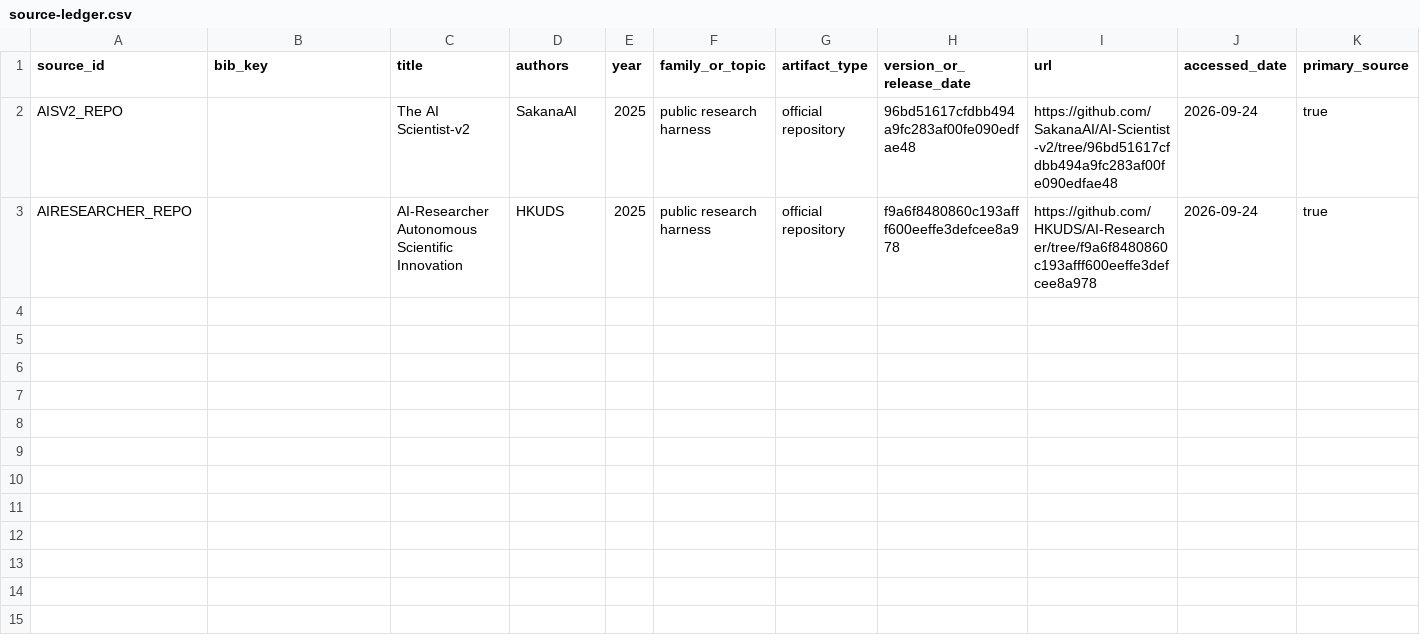
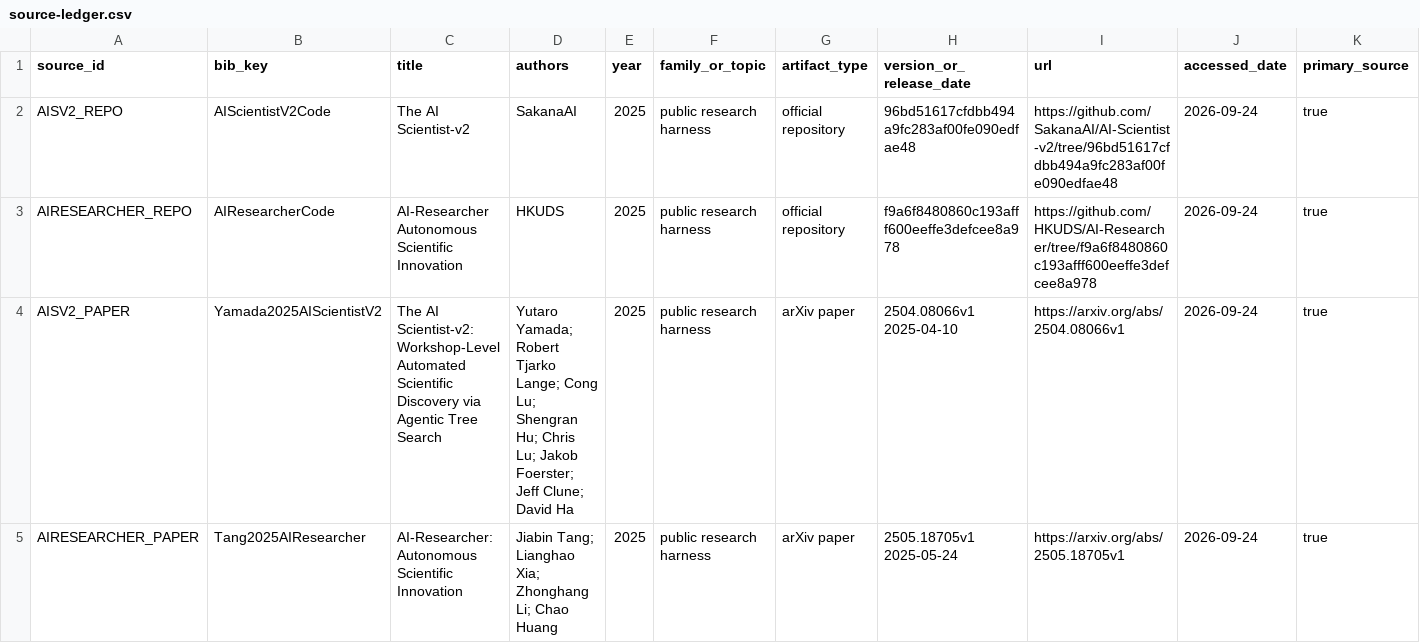
Before and after one commit to yukai2007/AI4AI4Cell, a CSV file: provenance/public_harness_20260924/research/source-ledger.csv, drawn as a sheet; only a part is shown; rows hold the shown columns only; the diff names each change by its address in the sheet, - before the commit and + after, or states it on an @@ line.

Commit message:
Add isolated public-harness comparison, verified outcomes, and bounded transport repairs

```diff
--- a/provenance/public_harness_20260924/research/source-ledger.csv
+++ b/provenance/public_harness_20260924/research/source-ledger.csv
-B2 (bib_key): (empty)
+B2 (bib_key): AIScientistV2Code
-B3 (bib_key): (empty)
+B3 (bib_key): AIResearcherCode
+row 4: AISV2_PAPER | Yamada2025AIScientistV2 | The AI Scientist-v2: Workshop-Level Automated Scientific Discovery via Agentic Tree Search | Yutaro Yamada; Robert Tjarko Lange; Cong Lu; Shengran Hu; Chris Lu; Jakob Foerster; Jeff Clune; David Ha | 2025 | public research harness | arXiv paper | 2504.08066v1 2025-04-10 | https://arxiv.org/abs/2504.08066v1 | 2026-09-24 | true
+row 5: AIRESEARCHER_PAPER | Tang2025AIResearcher | AI-Researcher: Autonomous Scientific Innovation | Jiabin Tang; Lianghao Xia; Zhonghang Li; Chao Huang | 2025 | public research harness | arXiv paper | 2505.18705v1 2025-05-24 | https://arxiv.org/abs/2505.18705v1 | 2026-09-24 | true
```
Also changed, not shown: provenance/public_harness_20260924/research/claim-evidence-matrix.csv, 27 other files.
